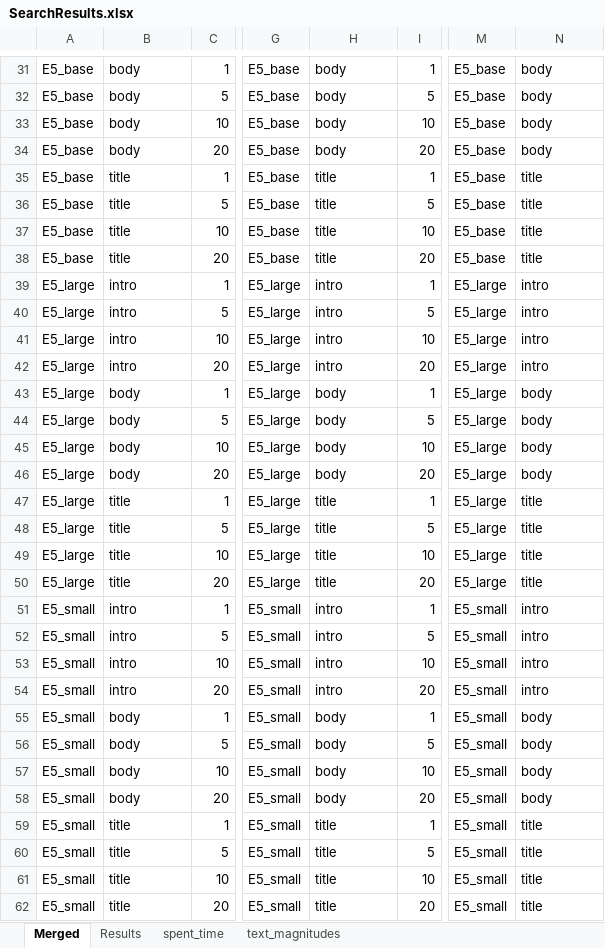
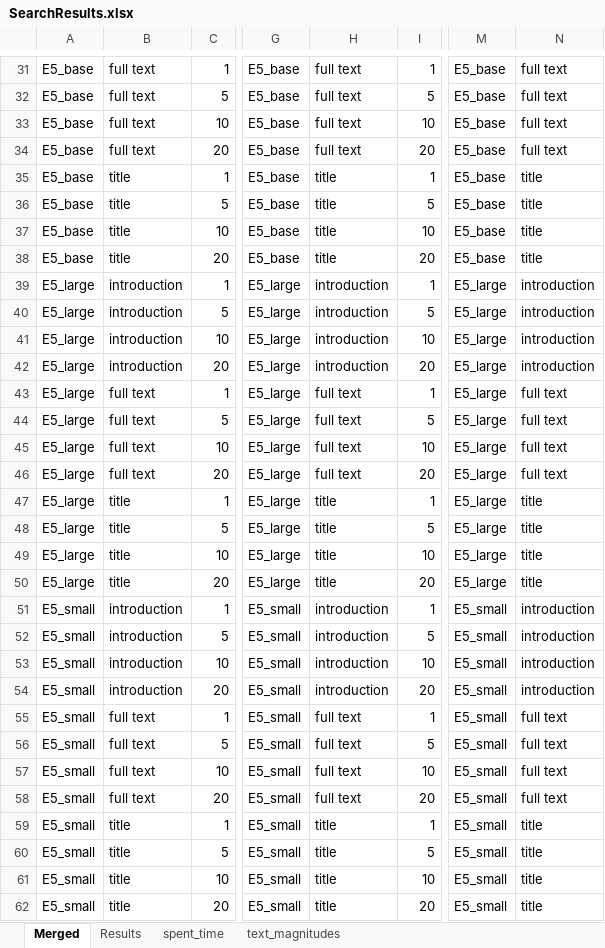
Before and after one commit to TheHappyLemon/comparison-of-LMs-in-semantic-IR, an Excel workbook: SearchResults.xlsx, sheet Merged, drawn as a sheet; only a part is shown, gaps mark what is left out; values as stored, in another font and other column widths than the file's, no borders; table styles not drawn; the diff covers the shown part only; the diff names each change by its address in the sheet, - before the commit and + after, or states it on an @@ line.

```diff
--- a/SearchResults.xlsx (sheet Merged)
+++ b/SearchResults.xlsx (sheet Merged)
-B31:B34: body
+B31:B34: full text
-H31:H34: body
+H31:H34: full text
-N31:N34: body
+N31:N34: full text
-B39:B42: intro
+B39:B42: introduction
-H39:H42: intro
+H39:H42: introduction
-N39:N42: intro
+N39:N42: introduction
-B43:B46: body
+B43:B46: full text
-H43:H46: body
+H43:H46: full text
-N43:N46: body
+N43:N46: full text
-B51:B54: intro
+B51:B54: introduction
-H51:H54: intro
+H51:H54: introduction
-N51:N54: intro
+N51:N54: introduction
-B55:B58: body
+B55:B58: full text
-H55:H58: body
+H55:H58: full text
-N55:N58: body
+N55:N58: full text
```
Also changed, not shown: 180 edited cells elsewhere in this sheet, sheet spent_time, sheet Results, sheet text_magnitudes, 13 other files.
